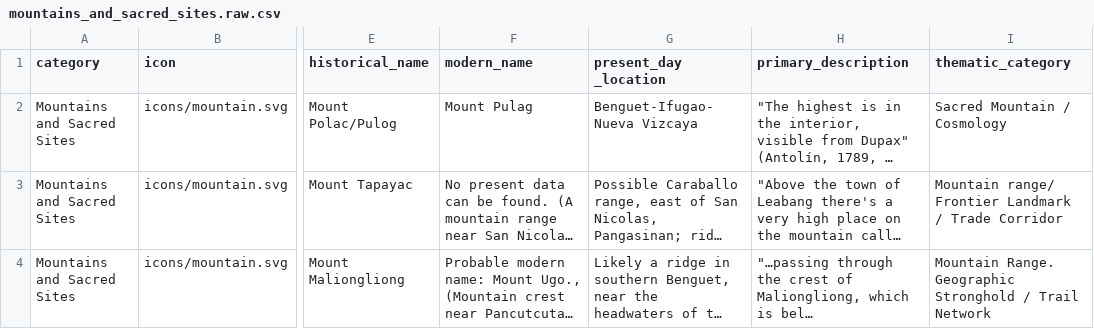
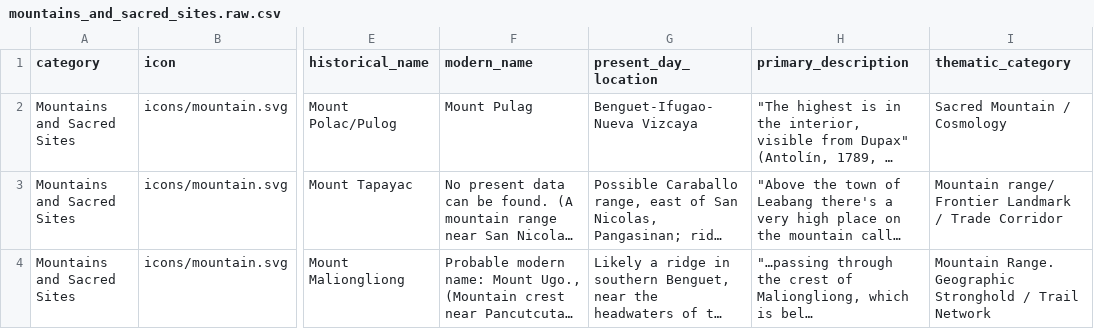
Before and after one commit to Calyx404/Banwar, a CSV file: backend/data/raw/mountains_and_sacred_sites.raw.csv, drawn as a sheet; only a part is shown, gaps mark what is left out; long unchanged cells end in …; the diff names each change by its address in the sheet, - before the commit and + after, or states it on an @@ line.

```diff
--- a/backend/data/raw/mountains_and_sacred_sites.raw.csv
+++ b/backend/data/raw/mountains_and_sacred_sites.raw.csv
-G1: present_day _location
+G1: present_day_location
```
Also changed, not shown: backend/data/export/csv/mines_and_natural_resources.export.csv, backend/data/export/csv/spanish_missions_and_outposts.export.csv, 12 other files.
